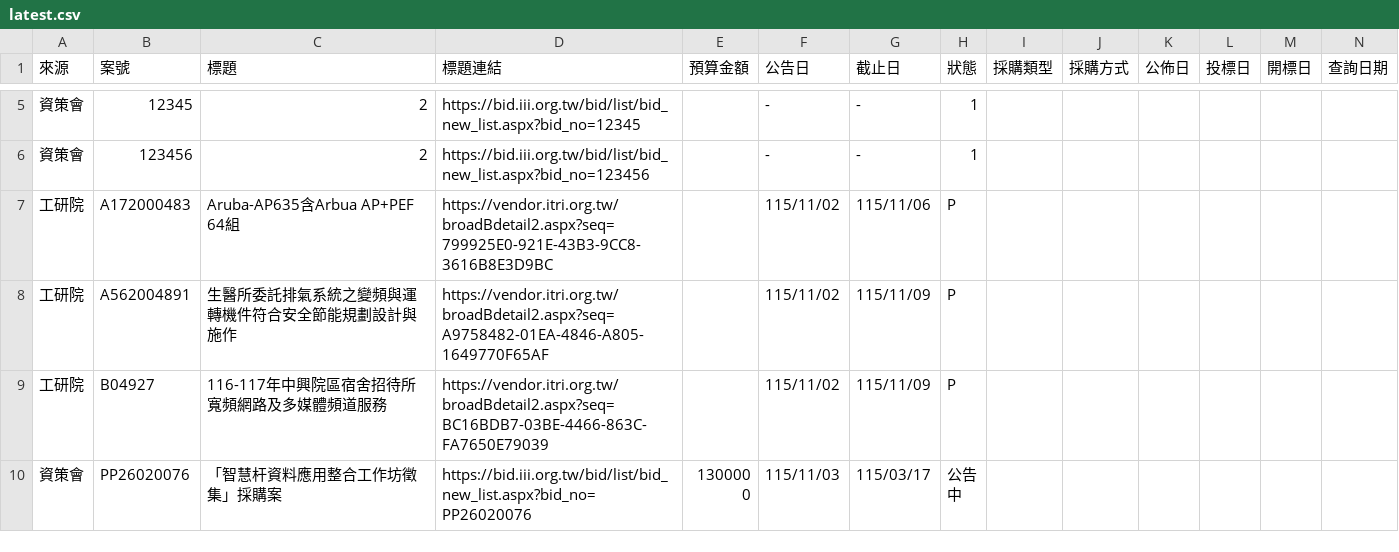
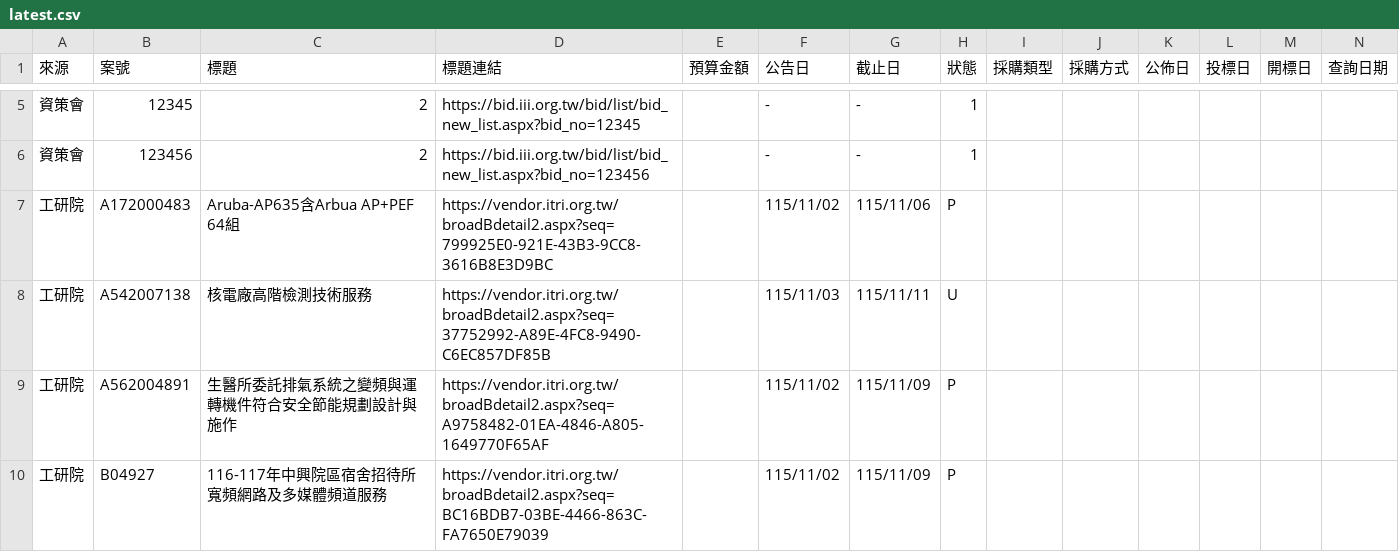
Before and after one commit to espresso3568/bitwin, a CSV file: data/latest.csv, drawn as a sheet; only a part is shown, gaps mark what is left out; the shorter side is filled out with more unchanged rows; rows hold the shown columns only; the diff names each change by its address in the sheet, - before the commit and + after, or states it on an @@ line.

```diff
--- a/data/latest.csv
+++ b/data/latest.csv
+row 8: 工研院 | A542007138 | 核電廠高階檢測技術服務 | https://vendor.itri.org.tw/broadBdetail2.aspx?seq=37752992-A89E-4FC8-9490-C6EC857DF85B |  | 115/11/03 | 115/11/11 | U
```
Also changed, not shown: data/三站標案_20261103.csv, 3 other files.
